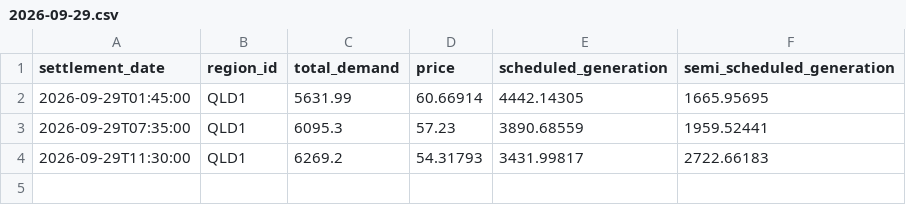
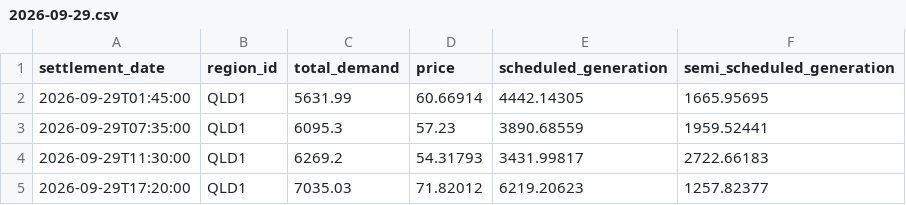
Before and after one commit to arno0b/forecast-platform, a CSV file: data/qld1/2026-09-29.csv, drawn as a sheet; the diff names each change by its address in the sheet, - before the commit and + after, or states it on an @@ line.

```diff
--- a/data/qld1/2026-09-29.csv
+++ b/data/qld1/2026-09-29.csv
+row 5: 2026-09-29T17:20:00 | QLD1 | 7035.03 | 71.82012 | 6219.20623 | 1257.82377
```
Also changed, not shown: data/nsw1/2026-09-29.csv, data/sa1/2026-09-29.csv, 2 other files.
